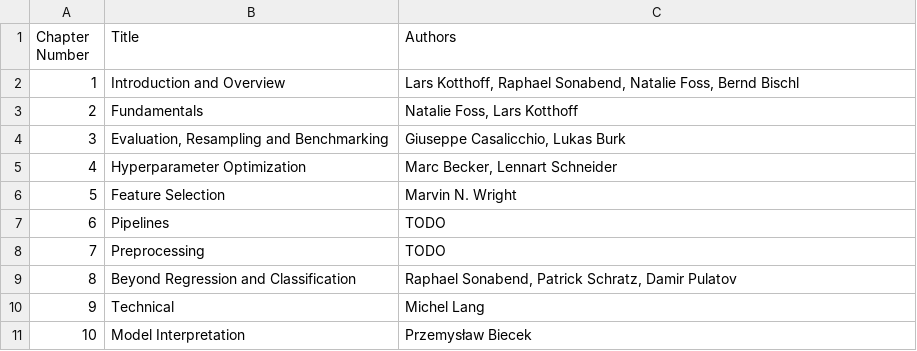
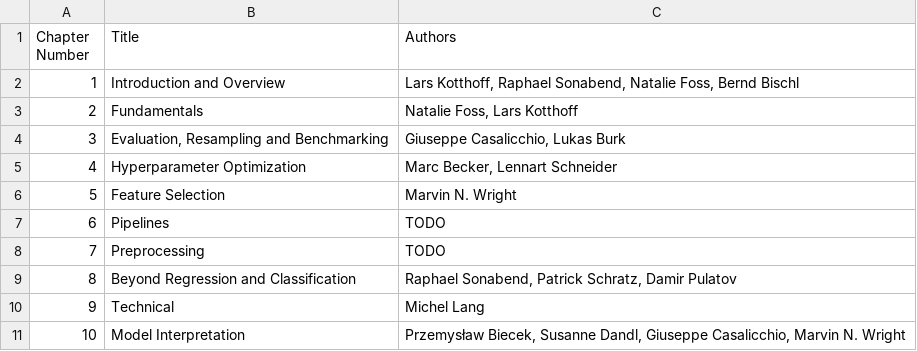
Before and after one commit to mlr-org/mlr3book, a CSV file: book/chap_auths.csv, drawn as a sheet.

```diff
--- a/book/chap_auths.csv
+++ b/book/chap_auths.csv
@@ -10,2 +10,2 @@
 9,Technical,Michel Lang
-10,Model Interpretation,Przemysław Biecek
+10,Model Interpretation,"Przemysław Biecek, Susanne Dandl, Giuseppe Casalicchio, Marvin N. Wright"
```
Also changed, not shown: book/authors.csv, 2 other files.
